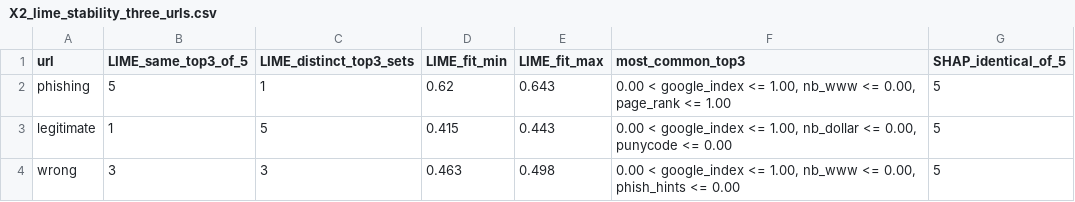
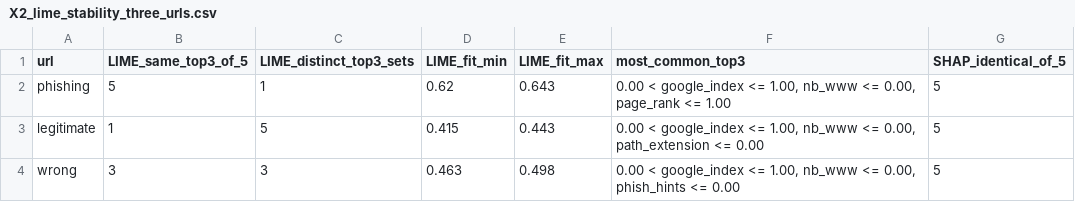
Before and after one commit to steve-nt/AI-for-Cybersecurity-Lab4.1, a CSV file: results/tables/X2_lime_stability_three_urls.csv, drawn as a sheet.

```diff
--- a/results/tables/X2_lime_stability_three_urls.csv
+++ b/results/tables/X2_lime_stability_three_urls.csv
@@ -2,3 +2,3 @@ url,LIME_same_top3_of_5,LIME_distinct_top3_sets,LIME_fit_min,LIME_fit_max,most_c
 phishing,5,1,0.62,0.643,"0.00 < google_index <= 1.00, nb_www <= 0.00, page_rank <= 1.00",5
-legitimate,1,5,0.415,0.443,"0.00 < google_index <= 1.00, nb_dollar <= 0.00, punycode <= 0.00",5
+legitimate,1,5,0.415,0.443,"0.00 < google_index <= 1.00, nb_www <= 0.00, path_extension <= 0.00",5
 wrong,3,3,0.463,0.498,"0.00 < google_index <= 1.00, nb_www <= 0.00, phish_hints <= 0.00",5
```
Also changed, not shown: 23 other files.
